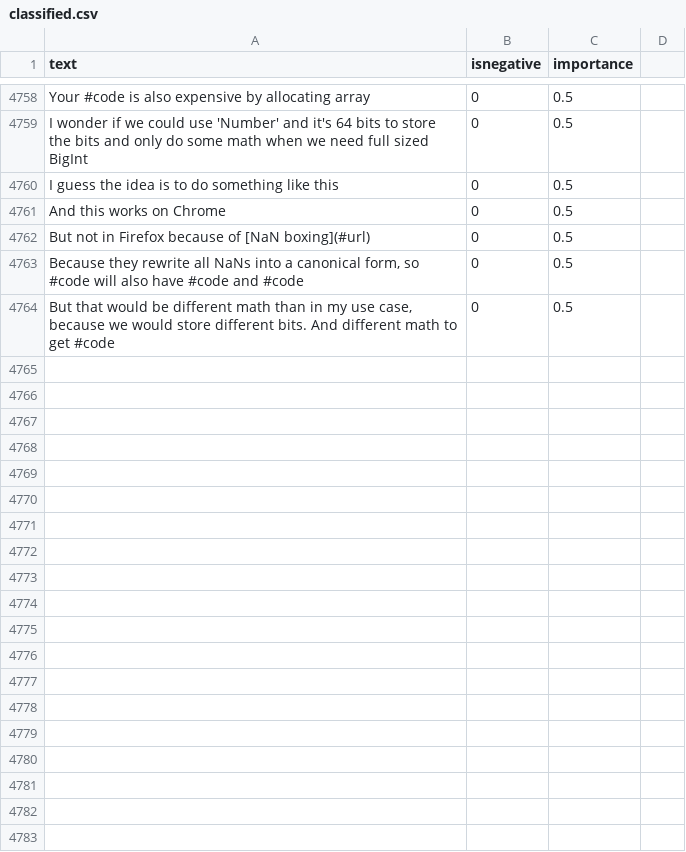
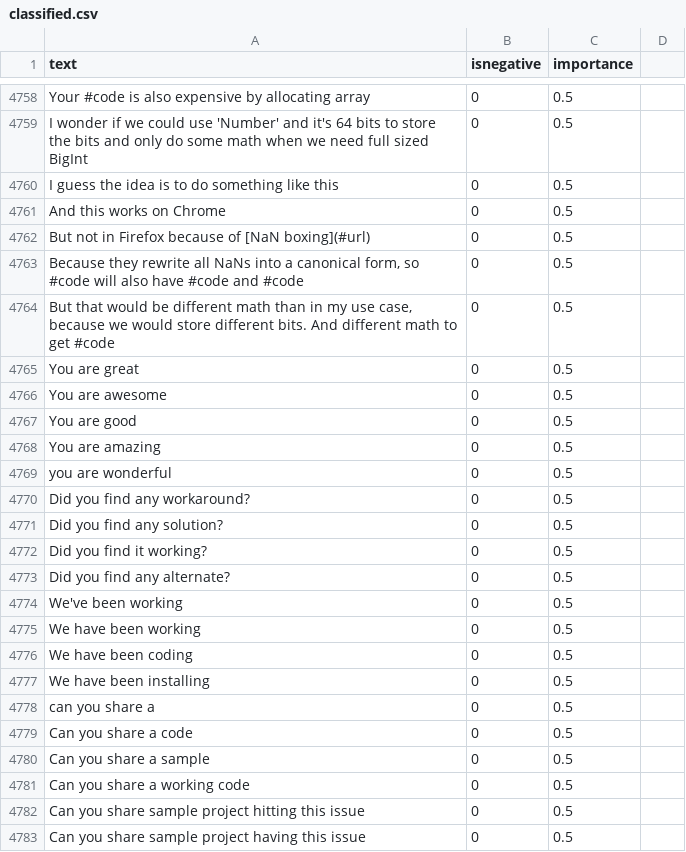
Before and after one commit to jonathanpeppers/inclusive-code-reviews-ml, a CSV file: comments/classified.csv, drawn as a sheet; only a part is shown, gaps mark what is left out; the diff covers the shown part only; the diff names each change by its address in the sheet, - before the commit and + after, or states it on an @@ line.

```diff
--- a/comments/classified.csv
+++ b/comments/classified.csv
+row 4765: You are great | 0 | 0.5
+row 4766: You are awesome | 0 | 0.5
+row 4767: You are good | 0 | 0.5
+row 4768: You are amazing | 0 | 0.5
+row 4769: you are wonderful | 0 | 0.5
+row 4770: Did you find any workaround? | 0 | 0.5
+row 4771: Did you find any solution? | 0 | 0.5
+row 4772: Did you find it working? | 0 | 0.5
+row 4773: Did you find any alternate? | 0 | 0.5
+row 4774: We've been working | 0 | 0.5
+row 4775: We have been working | 0 | 0.5
+row 4776: We have been coding | 0 | 0.5
+row 4777: We have been installing | 0 | 0.5
+row 4778: can you share a | 0 | 0.5
+row 4779: Can you share a code | 0 | 0.5
+row 4780: Can you share a sample | 0 | 0.5
+row 4781: Can you share a working code | 0 | 0.5
+row 4782: Can you share sample project hitting this issue | 0 | 0.5
+row 4783: Can you share sample project having this issue | 0 | 0.5
```
Also changed, not shown: 14 added rows elsewhere in this file, 1 other file.
